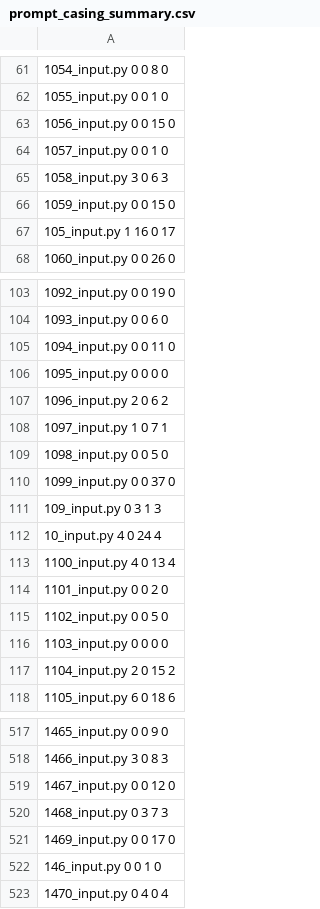
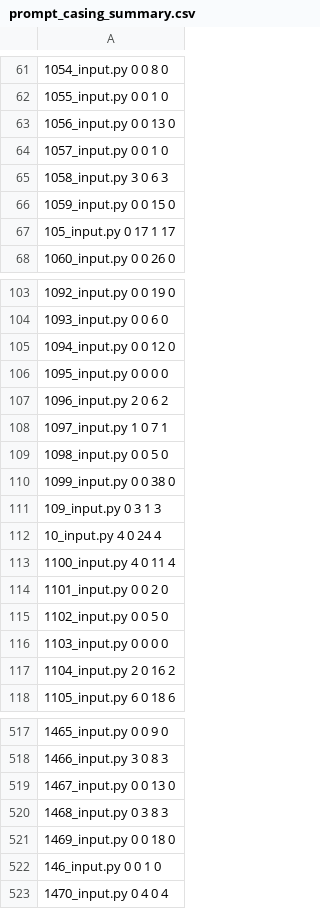
Before and after one commit to ksrinivs64/codeStyle, a CSV file: data/eval_data/prompt_casing_summary.csv, drawn as a sheet; only a part is shown, gaps mark what is left out; the diff covers the shown part only.

```diff
--- a/data/eval_data/prompt_casing_summary.csv
+++ b/data/eval_data/prompt_casing_summary.csv
@@ -62,3 +62,3 @@
 1055_input.py 0 0 1 0
-1056_input.py 0 0 15 0
+1056_input.py 0 0 13 0
 1057_input.py 0 0 1 0
@@ -66,3 +66,3 @@
 1059_input.py 0 0 15 0
-105_input.py 1 16 0 17
+105_input.py 0 17 1 17
 1060_input.py 0 0 26 0
@@ -104,3 +104,3 @@
 1093_input.py 0 0 6 0
-1094_input.py 0 0 11 0
+1094_input.py 0 0 12 0
 1095_input.py 0 0 0 0
@@ -109,6 +109,6 @@
 1098_input.py 0 0 5 0
-1099_input.py 0 0 37 0
+1099_input.py 0 0 38 0
 109_input.py 0 3 1 3
 10_input.py 4 0 24 4
-1100_input.py 4 0 13 4
+1100_input.py 4 0 11 4
 1101_input.py 0 0 2 0
@@ -116,3 +116,3 @@
 1103_input.py 0 0 0 0
-1104_input.py 2 0 15 2
+1104_input.py 2 0 16 2
 1105_input.py 6 0 18 6
@@ -518,5 +518,5 @@
 1466_input.py 3 0 8 3
-1467_input.py 0 0 12 0
-1468_input.py 0 3 7 3
-1469_input.py 0 0 17 0
+1467_input.py 0 0 13 0
+1468_input.py 0 3 8 3
+1469_input.py 0 0 18 0
 146_input.py 0 0 1 0
```
Also changed, not shown: 106 edited cells elsewhere in this file, data/eval_data/codeT5_comment_summary.csv, data/eval_data/codeT5_decorator_summary.csv, 8 other files.
